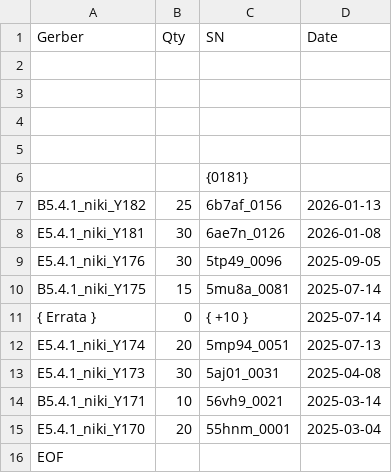
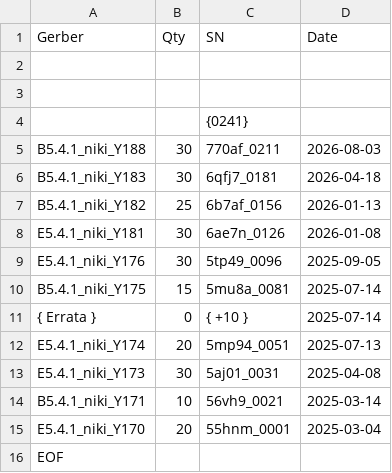
Before and after one commit to nikito7/easyhan, a CSV file: CE/Series-PCB.csv, drawn as a sheet.

Commit message:
Update Series-PCB.csv

```diff
--- a/CE/Series-PCB.csv
+++ b/CE/Series-PCB.csv
@@ -3,5 +3,5 @@ Gerber,Qty,SN,Date
 ,,,
-,,,
-,,,
-,,{0181},
+,,{0241},
+B5.4.1_niki_Y188,30,770af_0211,2026-08-03
+B5.4.1_niki_Y183,30,6qfj7_0181,2026-04-18
 B5.4.1_niki_Y182,25,6b7af_0156,2026-01-13
```
